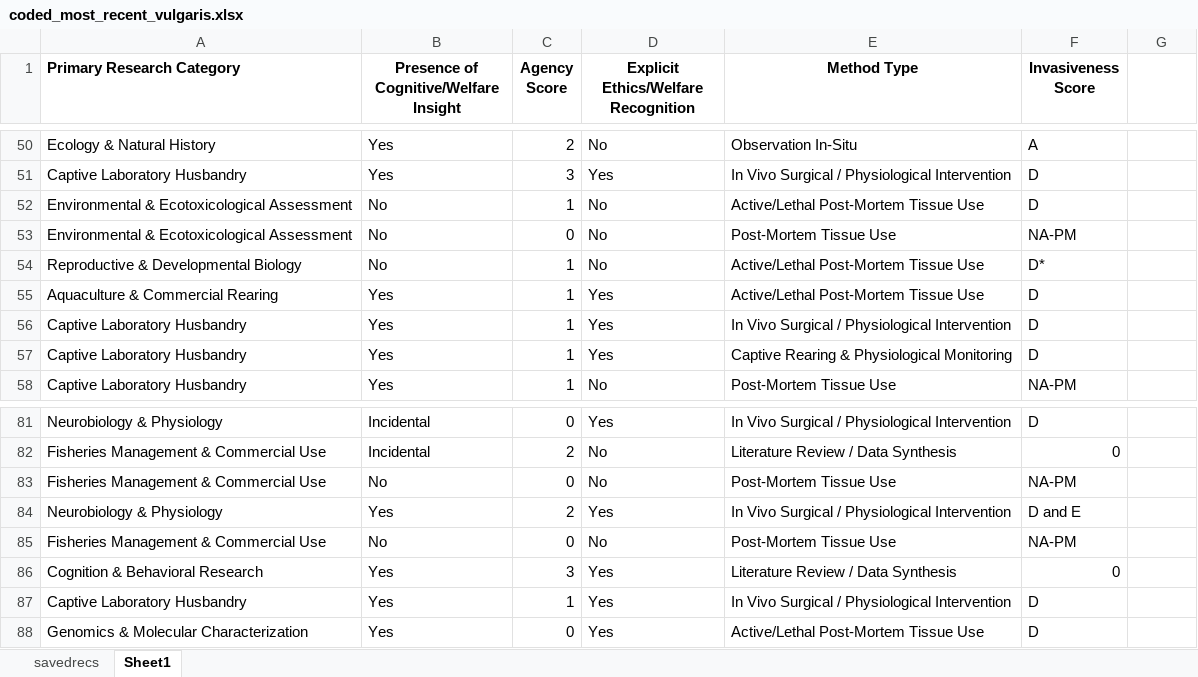
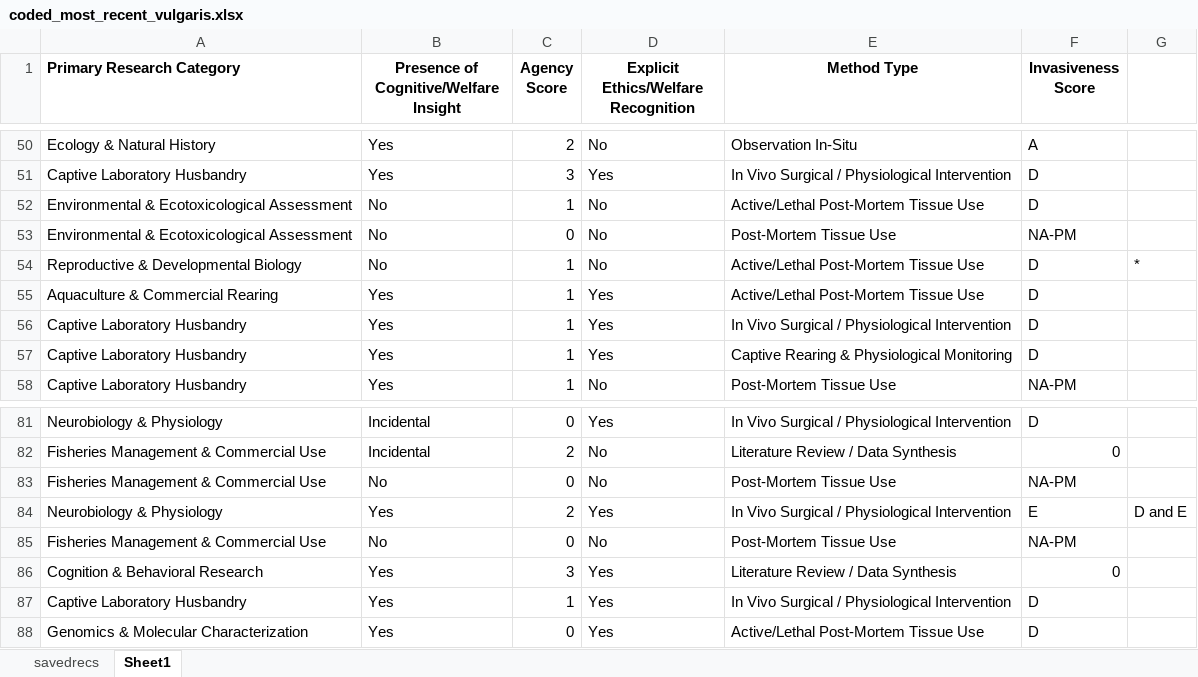
Before and after one commit to janellekaz/portfolio, an Excel workbook: data/raw/coded_most_recent_vulgaris.xlsx, sheet Sheet1, drawn as a sheet; only a part is shown, gaps mark what is left out; values as stored, in another font and other column widths than the file's, no borders; the diff names each change by its address in the sheet, - before the commit and + after, or states it on an @@ line.

Commit message:
Edited description of project, and after verifying all papers are included, I realized that my raw data had two papers that were being ecluded due to notes I had within those cells (D*, D and E), so I edited those to be consisten with the others (to D and E, respectively), while moving the notes to cells in G. Saved fig 5, even though I don't feel it is particularly helpful.

```diff
--- a/data/raw/coded_most_recent_vulgaris.xlsx (sheet Sheet1)
+++ b/data/raw/coded_most_recent_vulgaris.xlsx (sheet Sheet1)
-F54 (Invasiveness Score): D*
+F54 (Invasiveness Score): D
-G54: (empty)
+G54: *
-F84 (Invasiveness Score): D and E
+F84 (Invasiveness Score): E
-G84: (empty)
+G84: D and E
```
Also changed, not shown: 9 other files.
